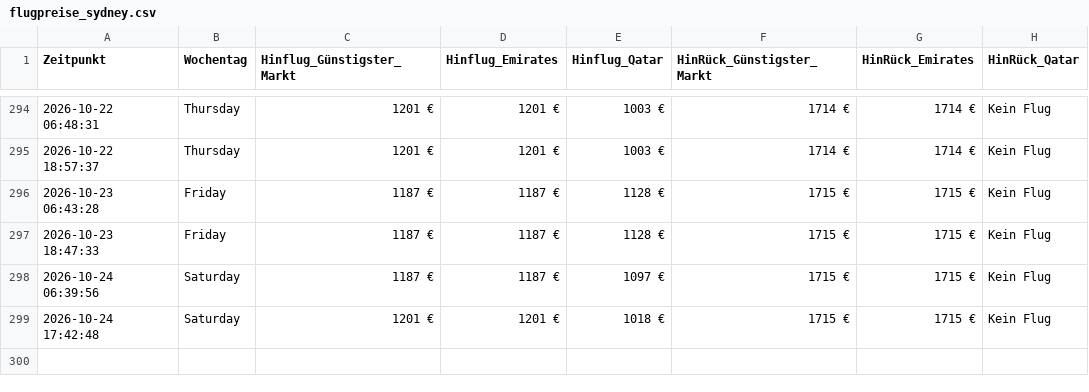
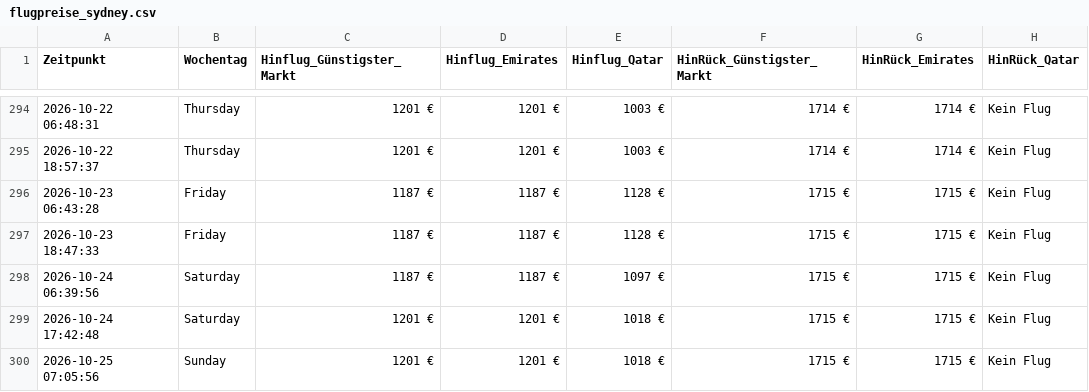
Before and after one commit to moritzschlicksbier-sys/sydney-flight-tracker, a CSV file: flugpreise_sydney.csv, drawn as a sheet; only a part is shown, gaps mark what is left out; the diff names each change by its address in the sheet, - before the commit and + after, or states it on an @@ line.

```diff
--- a/flugpreise_sydney.csv
+++ b/flugpreise_sydney.csv
+row 300: 2026-10-25 07:05:56 | Sunday | 1201 € | 1201 € | 1018 € | 1715 € | 1715 € | Kein Flug
```
